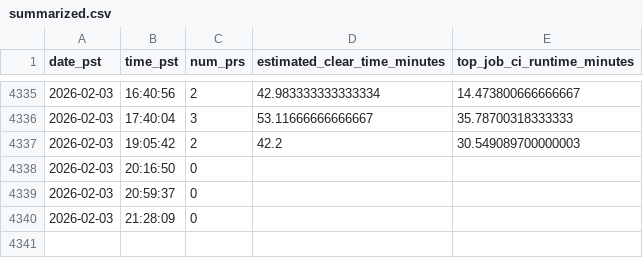
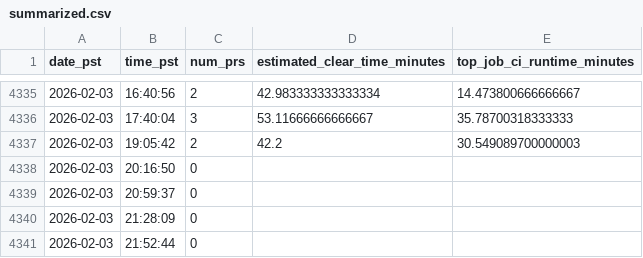
Before and after one commit to wusatosi/tt-merge-queue-monitor, a CSV file: summarized.csv, drawn as a sheet; only a part is shown, gaps mark what is left out.

```diff
--- a/summarized.csv
+++ b/summarized.csv
@@ -4340 +4340,2 @@ date_pst,time_pst,num_prs,estimated_clear_time_minutes,top_job_ci_runtime_minute
 2026-02-03,21:28:09,0,,
+2026-02-03,21:52:44,0,,
```
Also changed, not shown: 1 other file.
